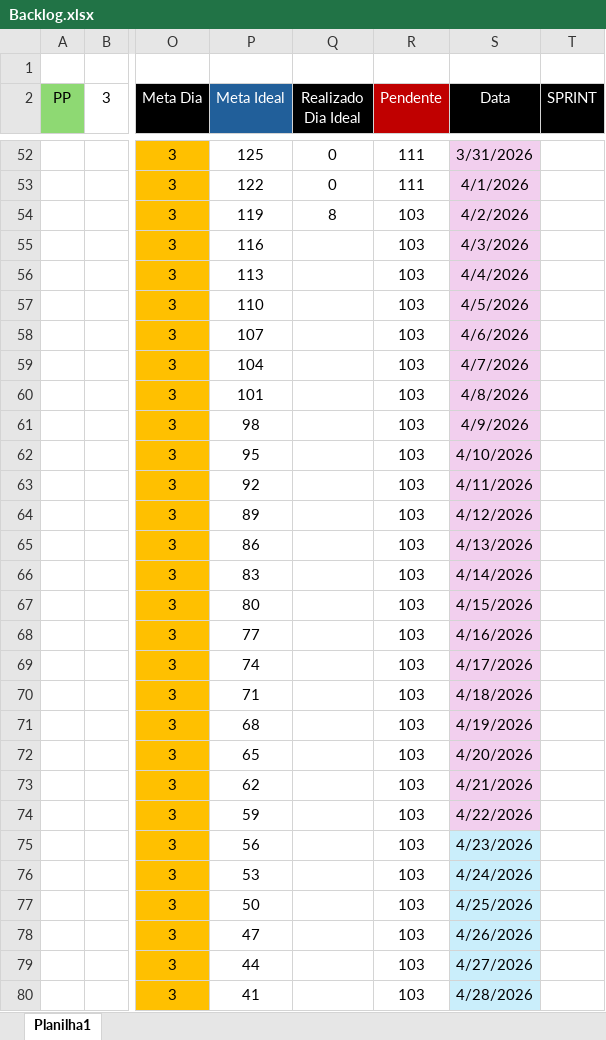
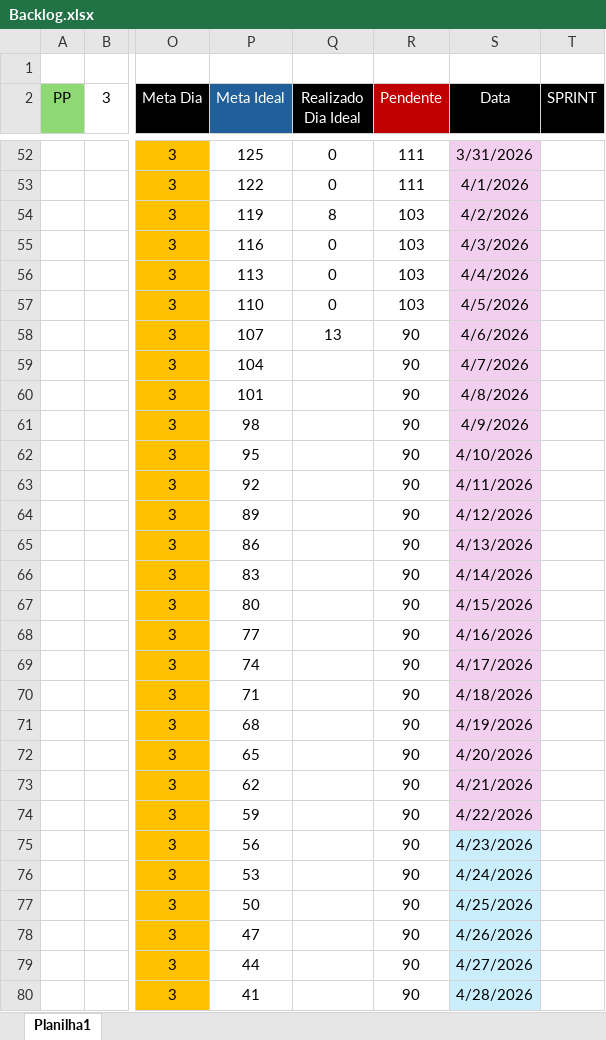
Before and after one commit to Carlos-Eduardo-de-Arruda-Chaves/ThermoChain, an Excel workbook: Documentações/Backlog.xlsx, sheet Planilha1, drawn as a sheet; only a part is shown, gaps mark what is left out; values as stored, in another font and other column widths than the file's, no borders; charts and pictures and conditional formats not drawn; the diff covers the shown part only; the diff names each change by its address in the sheet, - before the commit and + after, or states it on an @@ line.

Commit message:
feat: Backlog e home atualizados

```diff
--- a/Documentações/Backlog.xlsx (sheet Planilha1)
+++ b/Documentações/Backlog.xlsx (sheet Planilha1)
-Q55:Q57 (Realizado Dia Ideal): (empty)
+Q55:Q57 (Realizado Dia Ideal): 0
-Q58 (Realizado Dia Ideal): (empty)
+Q58 (Realizado Dia Ideal): 13
-R58:R80 (Pendente): 103
+R58:R80 (Pendente): 90
```
Also changed, not shown: 37 edited cells and cell formats elsewhere in this sheet, charts or pictures, 3 other files.
